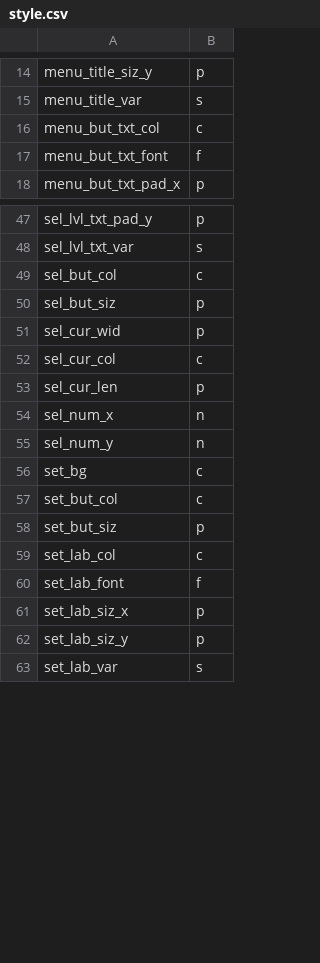
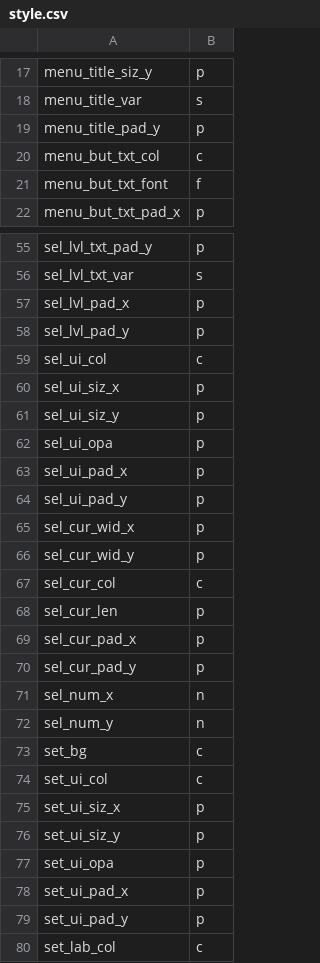
Before and after one commit to staetyk/soweli_li_sina, a CSV file: style.csv, drawn as a sheet; only a part is shown, gaps mark what is left out; the shorter side is filled out with more unchanged rows; the diff covers the shown part only.

Commit message:
Updated style.csv

```diff
--- a/style.csv
+++ b/style.csv
@@ -15,2 +18,3 @@ menu_title_siz_y, p,
 menu_title_var, s,
+menu_title_pad_y, p,
 menu_but_txt_col, c,
@@ -48,7 +56,16 @@ sel_lvl_txt_pad_y, p,
 sel_lvl_txt_var, s,
-sel_but_col, c,
-sel_but_siz, p,
-sel_cur_wid, p,
+sel_lvl_pad_x, p,
+sel_lvl_pad_y, p,
+sel_ui_col, c,
+sel_ui_siz_x, p,
+sel_ui_siz_y, p,
+sel_ui_opa, p,
+sel_ui_pad_x, p,
+sel_ui_pad_y, p,
+sel_cur_wid_x, p,
+sel_cur_wid_y, p,
 sel_cur_col, c,
 sel_cur_len, p,
+sel_cur_pad_x, p,
+sel_cur_pad_y, p,
 sel_num_x, n,
@@ -56,4 +73,8 @@ sel_num_y, n,
 set_bg, c,
-set_but_col, c,
-set_but_siz, p,
+set_ui_col, c,
+set_ui_siz_x, p,
+set_ui_siz_y, p,
+set_ui_opa, p,
+set_ui_pad_x, p,
+set_ui_pad_y, p,
 set_lab_col, c,
```
Also changed, not shown: 33 added rows and 30 edited cells elsewhere in this file.
